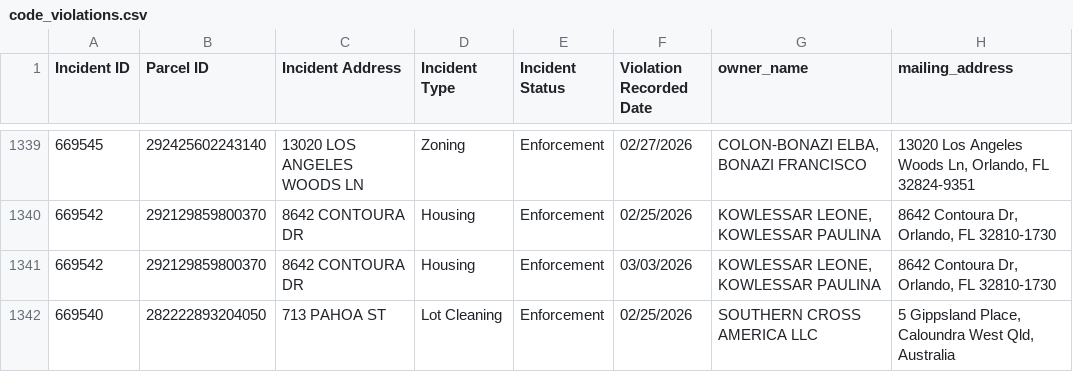
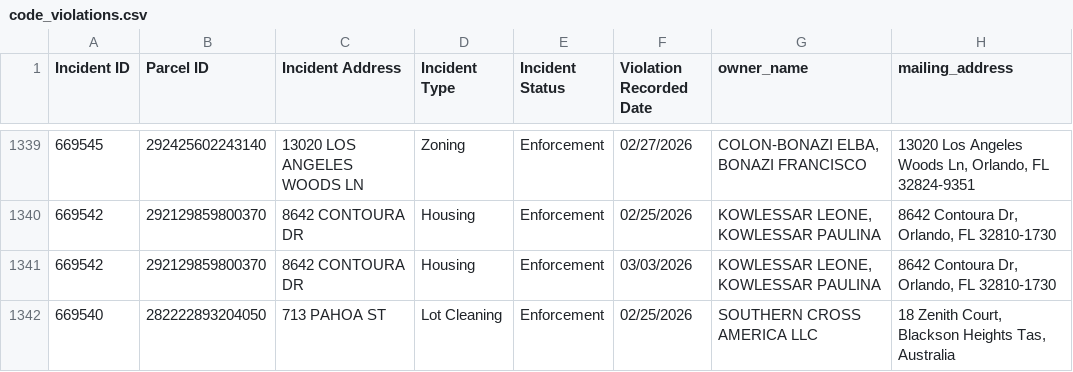
Before and after one commit to bigbuckoffers/OrangeCounty_Intel, a CSV file: data/code_violations.csv, drawn as a sheet; only a part is shown, gaps mark what is left out; the diff covers the shown part only.

```diff
--- a/data/code_violations.csv
+++ b/data/code_violations.csv
@@ -1341,2 +1341,2 @@ Incident ID,Parcel ID,Incident Address,Incident Type,Incident Status,Violation R
 669542,292129859800370,8642 CONTOURA DR,Housing,Enforcement,03/03/2026,"KOWLESSAR LEONE, KOWLESSAR PAULINA","8642 Contoura Dr, Orlando, FL 32810-1730"
-669540,282222893204050,713 PAHOA ST,Lot Cleaning,Enforcement,02/25/2026,SOUTHERN CROSS AMERICA LLC,"5 Gippsland Place, Caloundra West Qld, Australia"
+669540,282222893204050,713 PAHOA ST,Lot Cleaning,Enforcement,02/25/2026,SOUTHERN CROSS AMERICA LLC,"18 Zenith Court, Blackson Heights Tas, Australia"
```
Also changed, not shown: 8 edited cells elsewhere in this file, data/foreclosures.csv, 2 other files.
